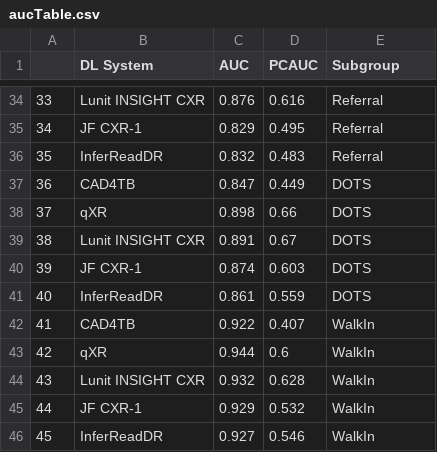
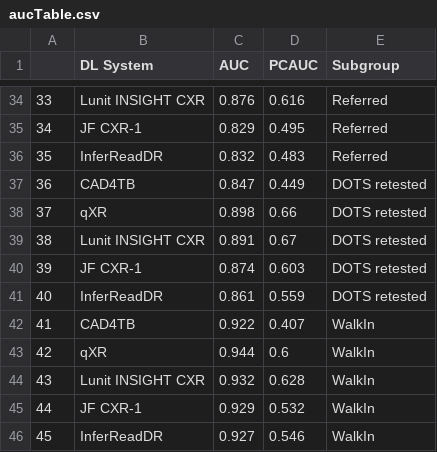
Before and after one commit to ZZQin/MachineBGD, a CSV file: Results/aucTable.csv, drawn as a sheet; only a part is shown, gaps mark what is left out; the diff covers the shown part only.

```diff
--- a/Results/aucTable.csv
+++ b/Results/aucTable.csv
@@ -34,9 +34,9 @@
-"33","Lunit INSIGHT CXR  ","0.876","0.616","Referral"
-"34","JF CXR-1 ","0.829","0.495","Referral"
-"35","InferReadDR ","0.832","0.483","Referral"
-"36","CAD4TB ","0.847","0.449","DOTS"
-"37","qXR ","0.898","0.66","DOTS"
-"38","Lunit INSIGHT CXR  ","0.891","0.67","DOTS"
-"39","JF CXR-1 ","0.874","0.603","DOTS"
-"40","InferReadDR ","0.861","0.559","DOTS"
+"33","Lunit INSIGHT CXR  ","0.876","0.616","Referred"
+"34","JF CXR-1 ","0.829","0.495","Referred"
+"35","InferReadDR ","0.832","0.483","Referred"
+"36","CAD4TB ","0.847","0.449","DOTS retested"
+"37","qXR ","0.898","0.66","DOTS retested"
+"38","Lunit INSIGHT CXR  ","0.891","0.67","DOTS retested"
+"39","JF CXR-1 ","0.874","0.603","DOTS retested"
+"40","InferReadDR ","0.861","0.559","DOTS retested"
 "41","CAD4TB ","0.922","0.407","WalkIn"
```
Also changed, not shown: 27 edited cells elsewhere in this file.
